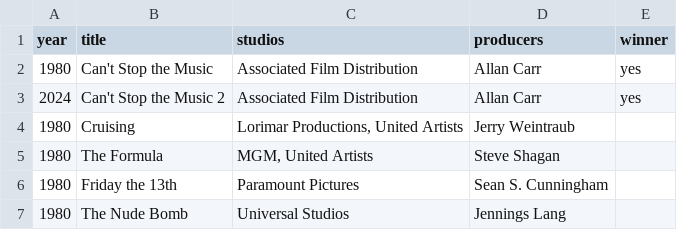
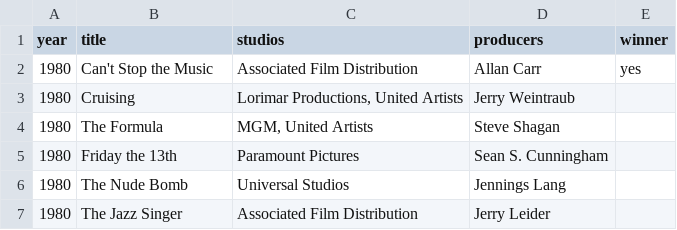
Before and after one commit to rogeriorfranco/WorstMovieAward, a CSV file: movielist.csv, drawn as a sheet; only a part is shown; the shorter side is filled out with more unchanged rows; the diff names each change by its address in the sheet, - before the commit and + after, or states it on an @@ line.

```diff
--- a/movielist.csv
+++ b/movielist.csv
-row 3: 2024 | Can't Stop the Music 2 | Associated Film Distribution | Allan Carr | yes
```
Also changed, not shown: 1 other file.
